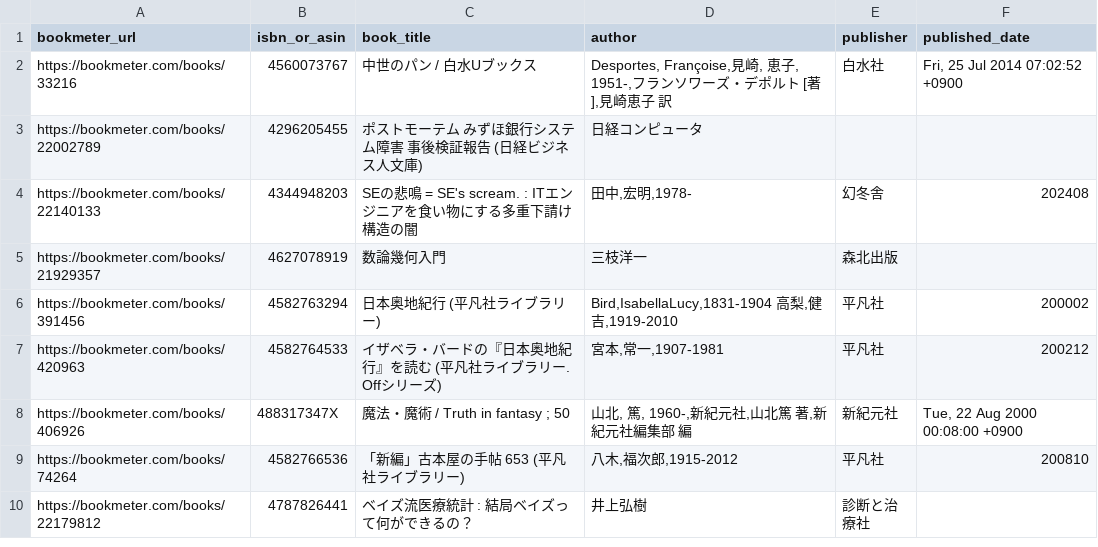
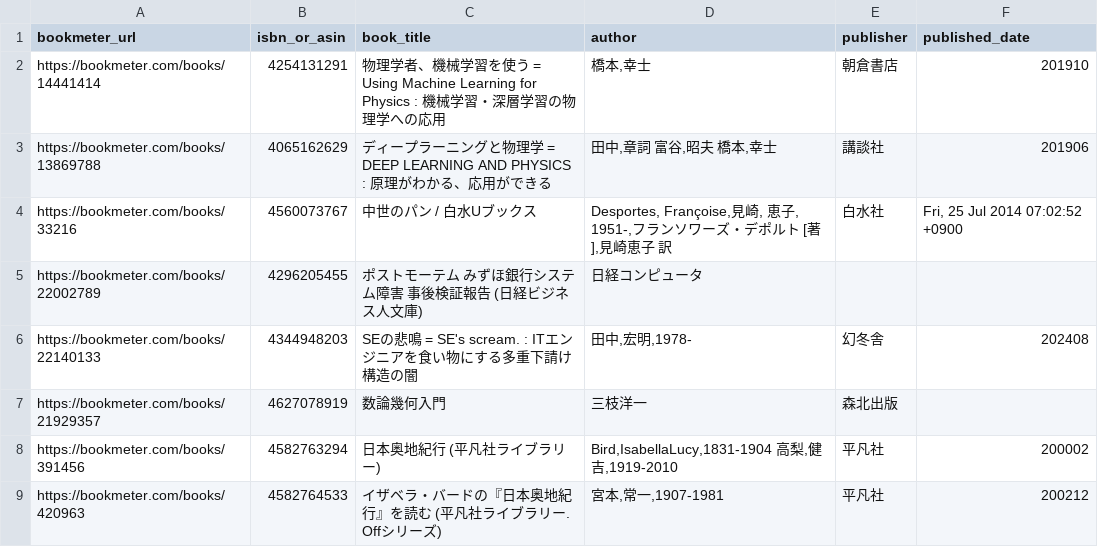
Before and after one commit to stepney141/favs, a CSV file: bookmeter/csv/bookmeter_stacked_books.csv, drawn as a sheet; only a part is shown; the shorter side is filled out with more unchanged rows; the diff names each change by its address in the sheet, - before the commit and + after, or states it on an @@ line.

```diff
--- a/bookmeter/csv/bookmeter_stacked_books.csv
+++ b/bookmeter/csv/bookmeter_stacked_books.csv
+row 2: https://bookmeter.com/books/14441414 | 4254131291 | 物理学者、機械学習を使う = Using Machine Learning for Physics : 機械学習・深層学習の物理学への応用 | 橋本,幸士 | 朝倉書店 | 201910
+row 3: https://bookmeter.com/books/13869788 | 4065162629 | ディープラーニングと物理学 = DEEP LEARNING AND PHYSICS : 原理がわかる、応用ができる | 田中,章詞 富谷,昭夫 橋本,幸士 | 講談社 | 201906
```
Also changed, not shown: bookmeter/csv/bookmeter_wish_books.csv, bookmeter/csv/in_UTokyo.csv, 17 other files.
